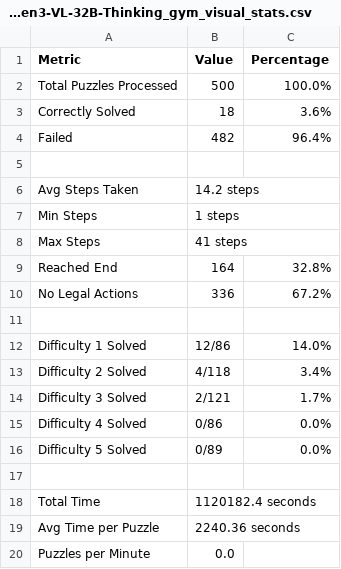
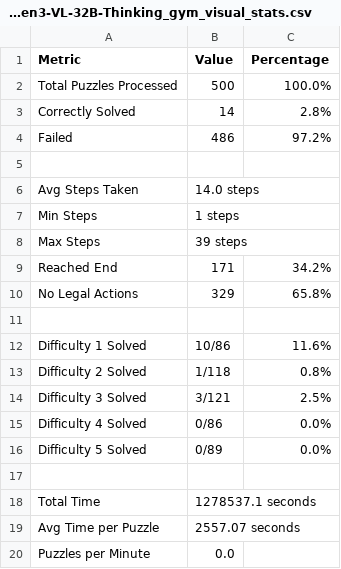
Before and after one commit to lkaesberg/sparc-gym-analysis, a CSV file: results/sparc/Qwen_Qwen3-VL-32B-Thinking_gym_visual_stats.csv, drawn as a sheet.

```diff
--- a/results/sparc/Qwen_Qwen3-VL-32B-Thinking_gym_visual_stats.csv
+++ b/results/sparc/Qwen_Qwen3-VL-32B-Thinking_gym_visual_stats.csv
@@ -2,14 +2,14 @@ Metric,Value,Percentage
 Total Puzzles Processed,500,100.0%
-Correctly Solved,18,3.6%
-Failed,482,96.4%
+Correctly Solved,14,2.8%
+Failed,486,97.2%
 ,,
-Avg Steps Taken,14.2 steps,
+Avg Steps Taken,14.0 steps,
 Min Steps,1 steps,
-Max Steps,41 steps,
-Reached End,164,32.8%
-No Legal Actions,336,67.2%
+Max Steps,39 steps,
+Reached End,171,34.2%
+No Legal Actions,329,65.8%
 ,,
-Difficulty 1 Solved,12/86,14.0%
-Difficulty 2 Solved,4/118,3.4%
-Difficulty 3 Solved,2/121,1.7%
+Difficulty 1 Solved,10/86,11.6%
+Difficulty 2 Solved,1/118,0.8%
+Difficulty 3 Solved,3/121,2.5%
 Difficulty 4 Solved,0/86,0.0%
@@ -17,4 +17,4 @@ Difficulty 5 Solved,0/89,0.0%
 ,,
-Total Time,1120182.4 seconds,
-Avg Time per Puzzle,2240.36 seconds,
+Total Time,1278537.1 seconds,
+Avg Time per Puzzle,2557.07 seconds,
 Puzzles per Minute,0.0,
```
Also changed, not shown: results/sparc/Qwen_Qwen3-0.6B_details.csv, results/sparc/Qwen_Qwen3-0.6B_stats.csv, 18 other files.
